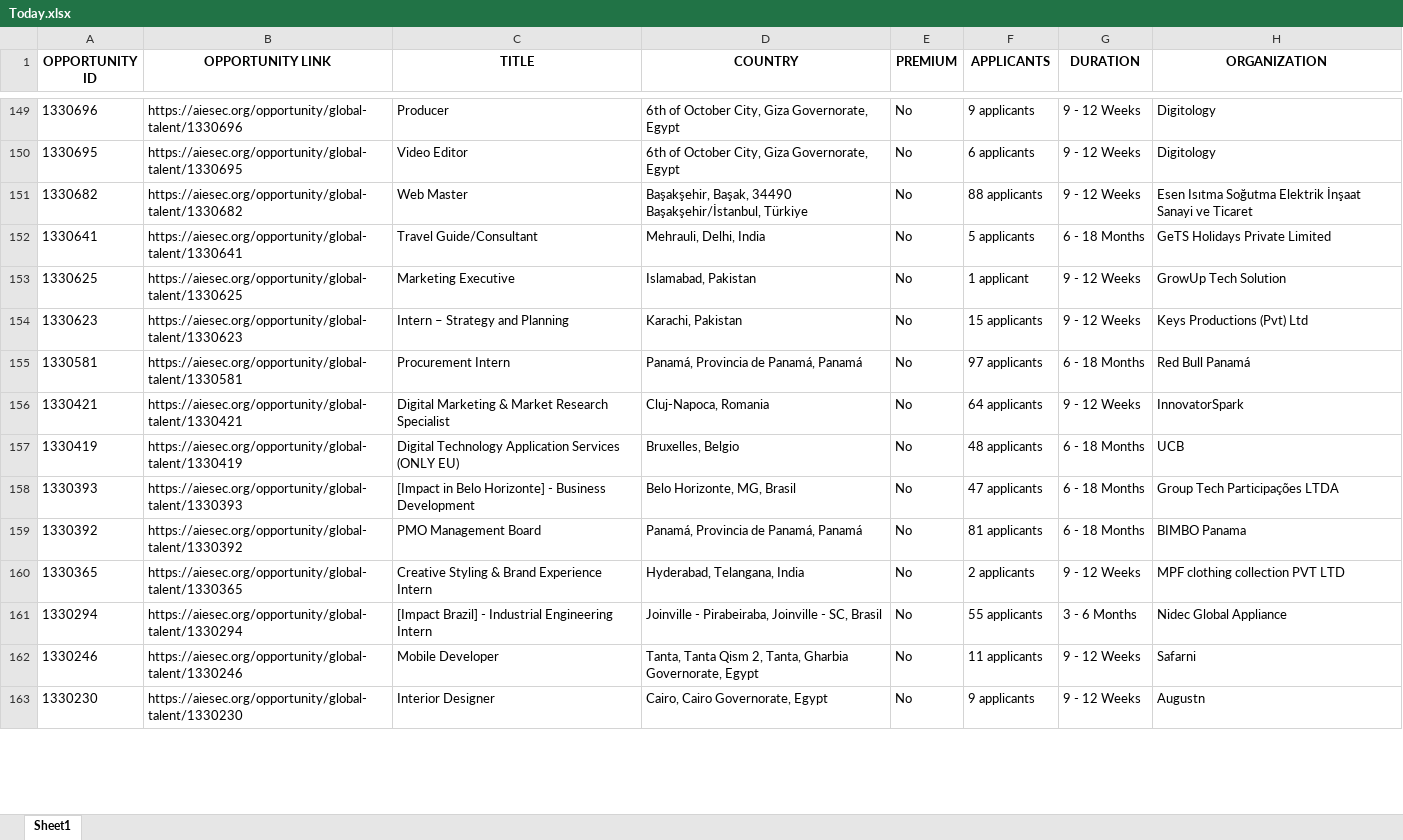
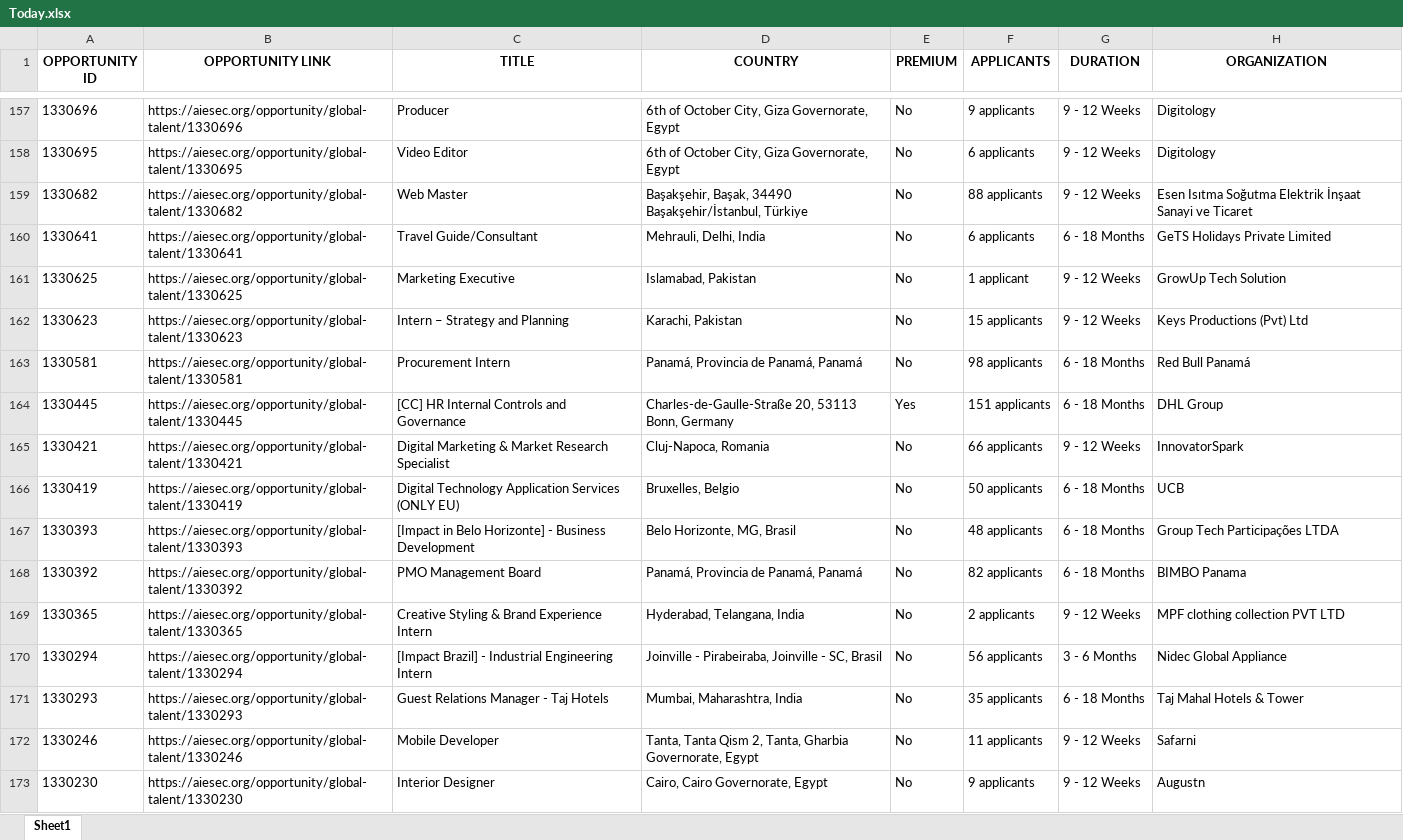
Before and after one commit to IbrahiimHassan/AIESEC_GUC, an Excel workbook: Today.xlsx, sheet Sheet1, drawn as a sheet; only a part is shown, gaps mark what is left out; values as stored, in another font and other column widths than the file's, no borders; addresses are those after the commit; the diff covers the shown part only; the diff names each change by its address in the sheet, - before the commit and + after, or states it on an @@ line.

```diff
--- a/Today.xlsx (sheet Sheet1)
+++ b/Today.xlsx (sheet Sheet1)
-F160 (APPLICANTS): 5 applicants
+F160 (APPLICANTS): 6 applicants
-F163 (APPLICANTS): 97 applicants
+F163 (APPLICANTS): 98 applicants
+row 164: 1330445 | https://aiesec.org/opportunity/global-talent/1330445 | [CC] HR Internal Controls and Governance | Charles-de-Gaulle-Straße 20, 53113 Bonn, Germany | Yes | 151 applicants | 6 - 18 Months | DHL Group
-F165 (APPLICANTS): 64 applicants
+F165 (APPLICANTS): 66 applicants
-F166 (APPLICANTS): 48 applicants
+F166 (APPLICANTS): 50 applicants
-F167 (APPLICANTS): 47 applicants
+F167 (APPLICANTS): 48 applicants
-F168 (APPLICANTS): 81 applicants
+F168 (APPLICANTS): 82 applicants
-F170 (APPLICANTS): 55 applicants
+F170 (APPLICANTS): 56 applicants
+row 171: 1330293 | https://aiesec.org/opportunity/global-talent/1330293 | Guest Relations Manager - Taj Hotels | Mumbai, Maharashtra, India | No | 35 applicants | 6 - 18 Months | Taj Mahal Hotels & Tower
```
Also changed, not shown: 14 added rows, 6 removed rows, 3 moved rows and 112 edited cells elsewhere in this sheet, New.xlsx, 1 other file.
